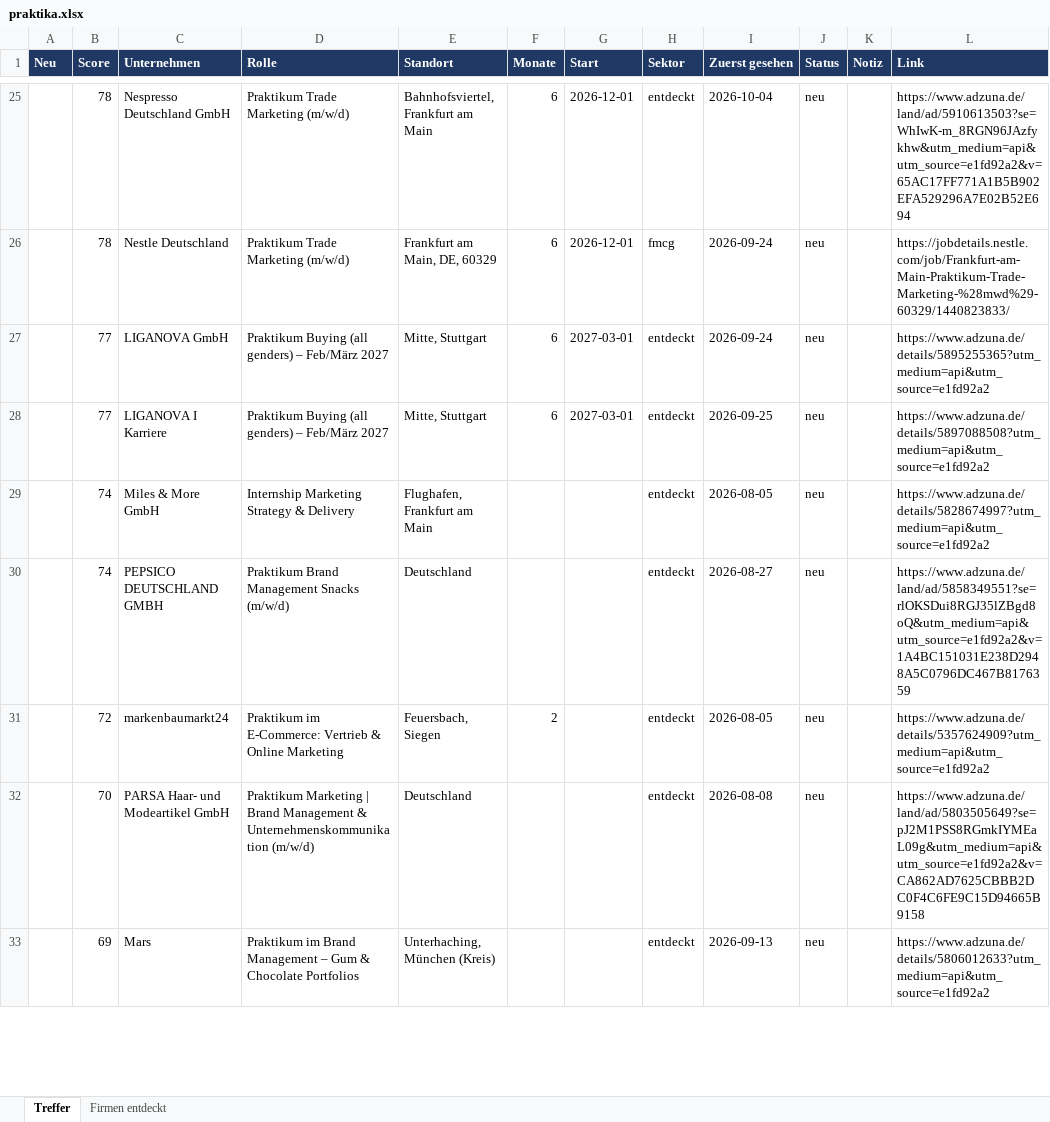
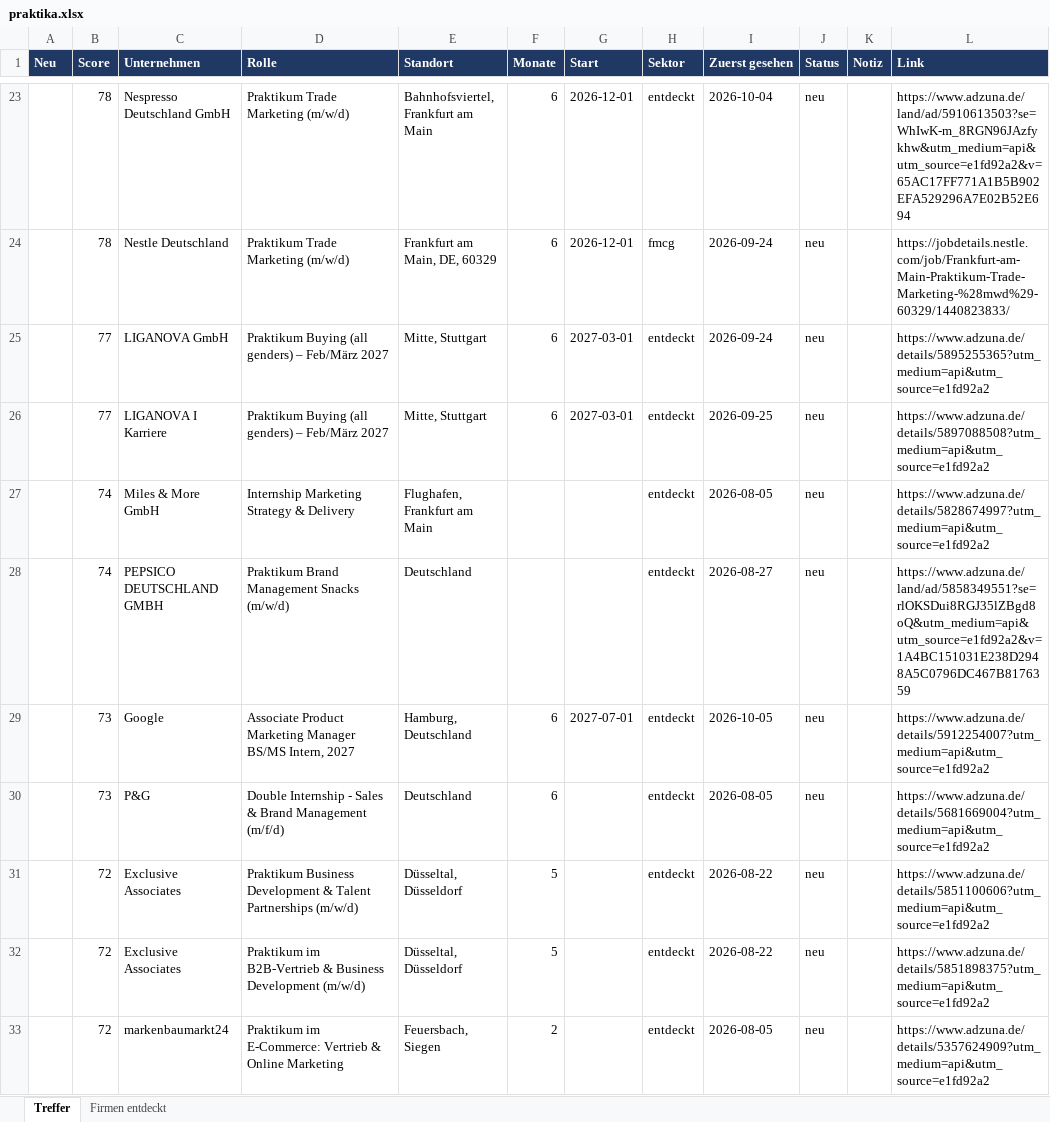
Before and after one commit to MathisKrug/Praktikum-Suchagent, an Excel workbook: docs/praktika.xlsx, sheet Treffer, drawn as a sheet; only a part is shown, gaps mark what is left out; values as stored, in another font and other column widths than the file's, no borders; removed rows and columns are numbered as before the commit, all else as after; the diff covers the shown part only; the diff names each change by its address in the sheet, - before the commit and + after, or states it on an @@ line.

```diff
--- a/docs/praktika.xlsx (sheet Treffer)
+++ b/docs/praktika.xlsx (sheet Treffer)
+row 29:  | 73 | Google | Associate Product Marketing Manager BS/MS Intern, 2027 | Hamburg, Deutschland | 6 | 2027-07-01 | entdeckt | 2026-10-05 | neu |  | https://www.adzuna.de/details/5912254007?utm_medium=api&utm_source=e1fd92a2
+row 30:  | 73 | P&G | Double Internship - Sales & Brand Management (m/f/d) | Deutschland | 6 |  | entdeckt | 2026-08-05 | neu |  | https://www.adzuna.de/details/5681669004?utm_medium=api&utm_source=e1fd92a2
+row 31:  | 72 | Exclusive Associates | Praktikum Business Development & Talent Partnerships (m/w/d) | Düsseltal, Düsseldorf | 5 |  | entdeckt | 2026-08-22 | neu |  | https://www.adzuna.de/details/5851100606?utm_medium=api&utm_source=e1fd92a2
+row 32:  | 72 | Exclusive Associates | Praktikum im B2B-Vertrieb & Business Development (m/w/d) | Düsseltal, Düsseldorf | 5 |  | entdeckt | 2026-08-22 | neu |  | https://www.adzuna.de/details/5851898375?utm_medium=api&utm_source=e1fd92a2
-row 32:  | 70 | PARSA Haar- und Modeartikel GmbH | Praktikum Marketing | Brand Management & Unternehmenskommunikation (m/w/d) | Deutschland |  |  | entdeckt | 2026-08-08 | neu |  | https://www.adzuna.de/land/ad/5803505649?se=pJ2M1PSS8RGmkIYMEaL09g&utm_medium=api&utm_source=e1fd92a2&v=CA862AD7625CBBB2DC0F4C6FE9C15D94665B9158
-row 33:  | 69 | Mars | Praktikum im Brand Management – Gum & Chocolate Portfolios | Unterhaching, München (Kreis) |  |  | entdeckt | 2026-09-13 | neu |  | https://www.adzuna.de/details/5806012633?utm_medium=api&utm_source=e1fd92a2
```
Also changed, not shown: 4 added rows, 8 removed rows, 1 edited cell and cell formats elsewhere in this sheet, sheet Firmen entdeckt, 2 other files.
